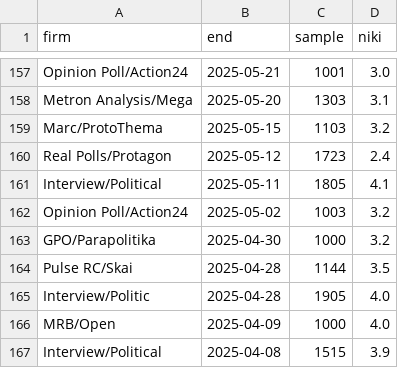
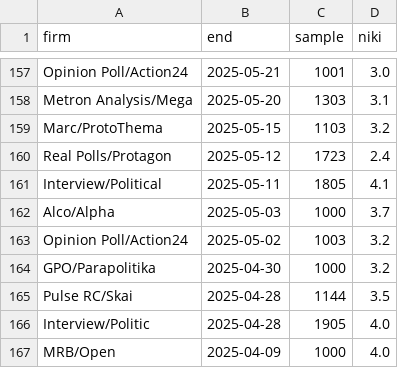
Before and after one commit to georgehadji/Elector, a CSV file: analysis/nikh_polls.csv, drawn as a sheet; only a part is shown, gaps mark what is left out; the shorter side is filled out with more unchanged rows; the diff names each change by its address in the sheet, - before the commit and + after, or states it on an @@ line.

```diff
--- a/analysis/nikh_polls.csv
+++ b/analysis/nikh_polls.csv
+row 162: Alco/Alpha | 2025-05-03 | 1000 | 3.7
```
Also changed, not shown: 21 other files.
